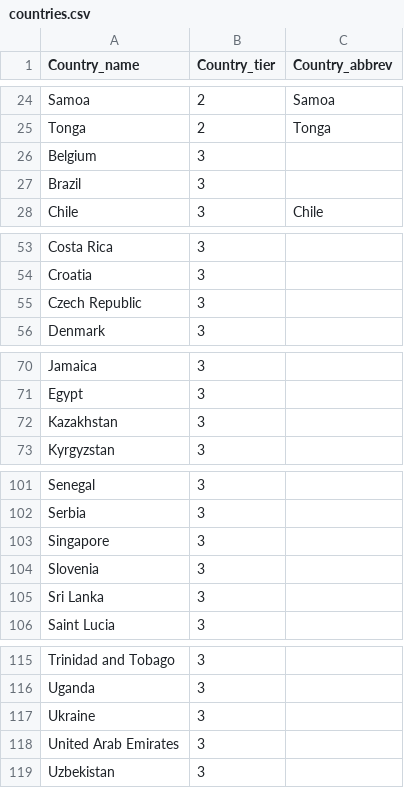
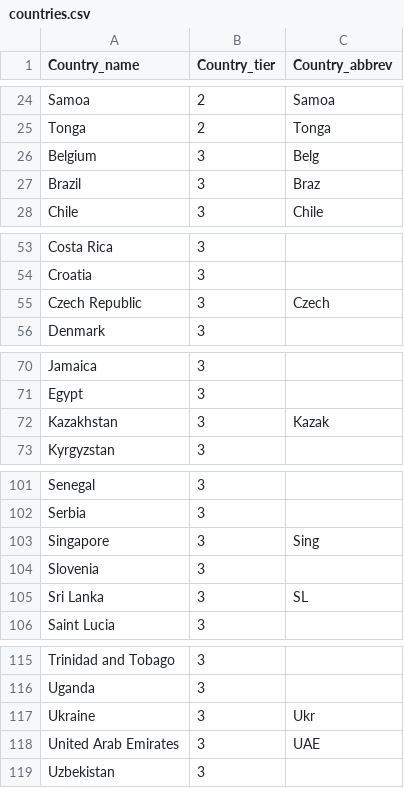
Before and after one commit to boudrejp/RugbyStats, a CSV file: countries.csv, drawn as a sheet; only a part is shown, gaps mark what is left out; the diff covers the shown part only; the diff names each change by its address in the sheet, - before the commit and + after, or states it on an @@ line.

Commit message:
creation of preprocessed data set for tableau
-Preprocessing in R

```diff
--- a/countries.csv
+++ b/countries.csv
-C26 (Country_abbrev): (empty)
+C26 (Country_abbrev): Belg
-C27 (Country_abbrev): (empty)
+C27 (Country_abbrev): Braz
-C55 (Country_abbrev): (empty)
+C55 (Country_abbrev): Czech
-C72 (Country_abbrev): (empty)
+C72 (Country_abbrev): Kazak
-C103 (Country_abbrev): (empty)
+C103 (Country_abbrev): Sing
-C105 (Country_abbrev): (empty)
+C105 (Country_abbrev): SL
-C117 (Country_abbrev): (empty)
+C117 (Country_abbrev): Ukr
-C118 (Country_abbrev): (empty)
+C118 (Country_abbrev): UAE
```
Also changed, not shown: 1 edited cell elsewhere in this file, 2 other files.
